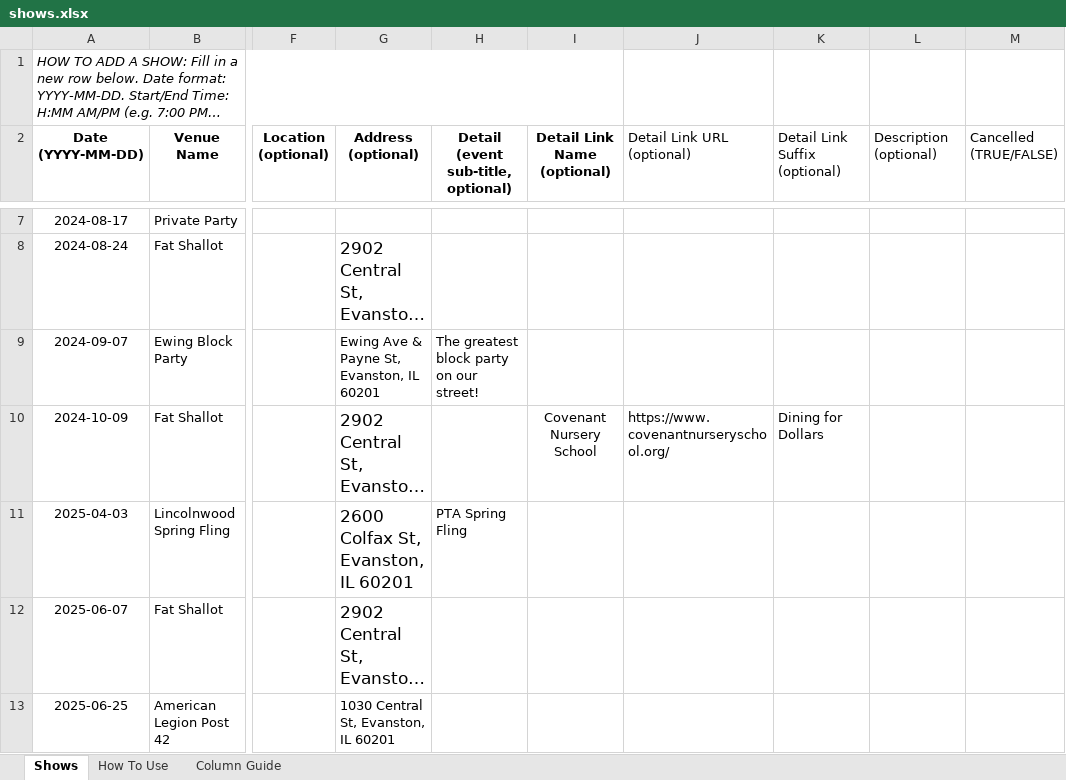
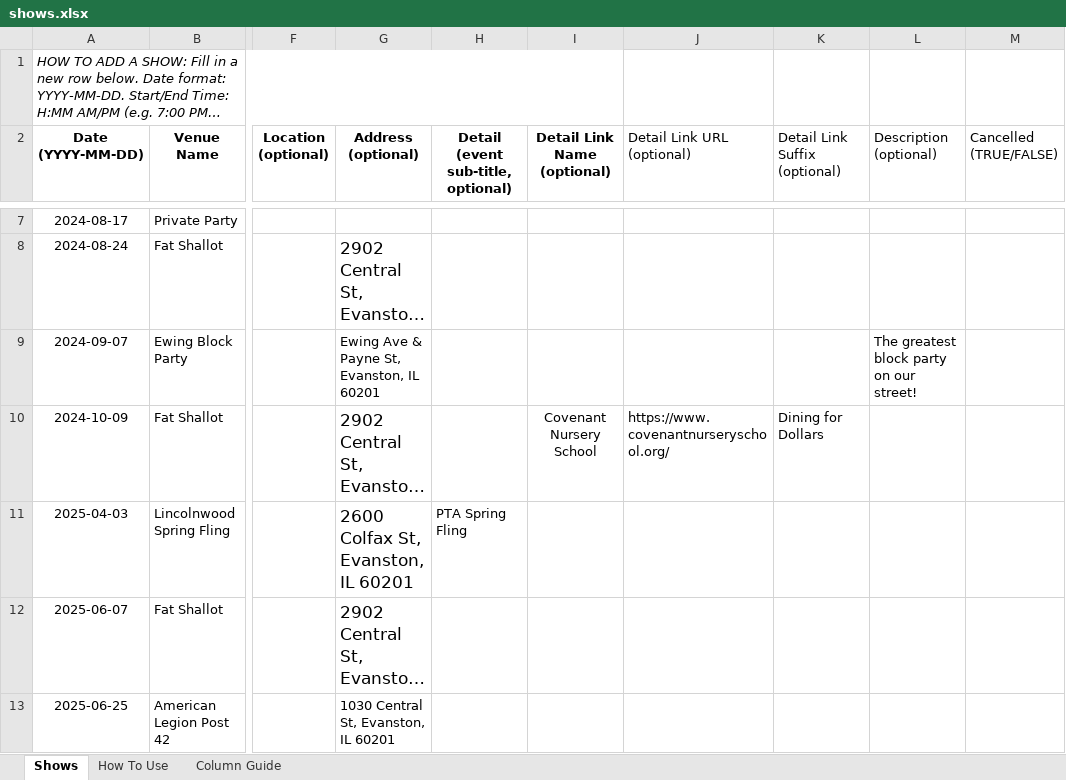
Before and after one commit to kingsofewing/rock, an Excel workbook: docs/shows/shows.xlsx, sheet Shows, drawn as a sheet; only a part is shown, gaps mark what is left out; long unchanged cells end in …; values as stored, in another font and other column widths than the file's, no borders; the diff covers the shown part only; the diff names each change by its address in the sheet, - before the commit and + after, or states it on an @@ line.

```diff
--- a/docs/shows/shows.xlsx (sheet Shows)
+++ b/docs/shows/shows.xlsx (sheet Shows)
-H9: The greatest block party on our street!
+H9: (empty)
-L9 (Description (optional)): (empty)
+L9 (Description (optional)): The greatest block party on our street!
```
Also changed, not shown: 6 edited cells elsewhere in this sheet, 1 other file.
